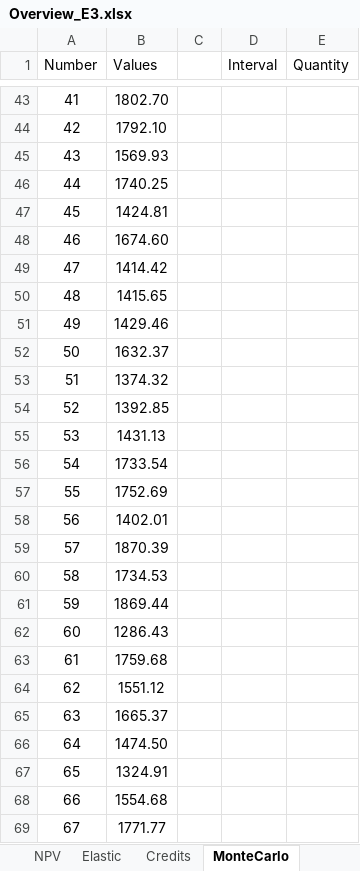
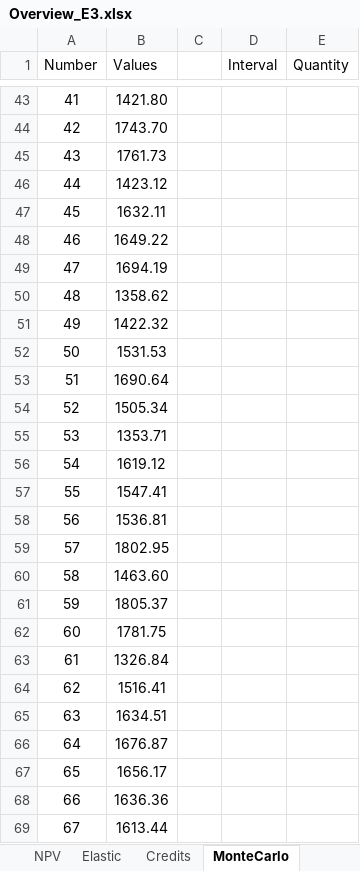
Before and after one commit to HpPpL/Avelon-Economic-soft, an Excel workbook: EconomicProject/Report/Results/Overview_E3.xlsx, sheet MonteСarlo, drawn as a sheet; only a part is shown, gaps mark what is left out; values as stored, in another font and other column widths than the file's, no borders; charts and pictures not drawn; the diff covers the shown part only; the diff names each change by its address in the sheet, - before the commit and + after, or states it on an @@ line.

```diff
--- a/EconomicProject/Report/Results/Overview_E3.xlsx (sheet MonteСarlo)
+++ b/EconomicProject/Report/Results/Overview_E3.xlsx (sheet MonteСarlo)
-B43 (Values): 1802.70
+B43 (Values): 1421.80
-B44 (Values): 1792.10
+B44 (Values): 1743.70
-B45 (Values): 1569.93
+B45 (Values): 1761.73
-B46 (Values): 1740.25
+B46 (Values): 1423.12
-B47 (Values): 1424.81
+B47 (Values): 1632.11
-B48 (Values): 1674.60
+B48 (Values): 1649.22
-B49 (Values): 1414.42
+B49 (Values): 1694.19
-B50 (Values): 1415.65
+B50 (Values): 1358.62
-B51 (Values): 1429.46
+B51 (Values): 1422.32
-B52 (Values): 1632.37
+B52 (Values): 1531.53
-B53 (Values): 1374.32
+B53 (Values): 1690.64
-B54 (Values): 1392.85
+B54 (Values): 1505.34
-B55 (Values): 1431.13
+B55 (Values): 1353.71
-B56 (Values): 1733.54
+B56 (Values): 1619.12
-B57 (Values): 1752.69
+B57 (Values): 1547.41
-B58 (Values): 1402.01
+B58 (Values): 1536.81
-B59 (Values): 1870.39
+B59 (Values): 1802.95
-B60 (Values): 1734.53
+B60 (Values): 1463.60
-B61 (Values): 1869.44
+B61 (Values): 1805.37
-B62 (Values): 1286.43
+B62 (Values): 1781.75
-B63 (Values): 1759.68
+B63 (Values): 1326.84
-B64 (Values): 1551.12
+B64 (Values): 1516.41
-B65 (Values): 1665.37
+B65 (Values): 1634.51
-B66 (Values): 1474.50
+B66 (Values): 1676.87
-B67 (Values): 1324.91
+B67 (Values): 1656.17
-B68 (Values): 1554.68
+B68 (Values): 1636.36
-B69 (Values): 1771.77
+B69 (Values): 1613.44
```
Also changed, not shown: 991 edited cells elsewhere in this sheet, charts or pictures, EconomicProject/Examples/MonteCarlo_All_Data.xlsx, EconomicProject/Examples/Report_E2.xlsx, 21 other files.
